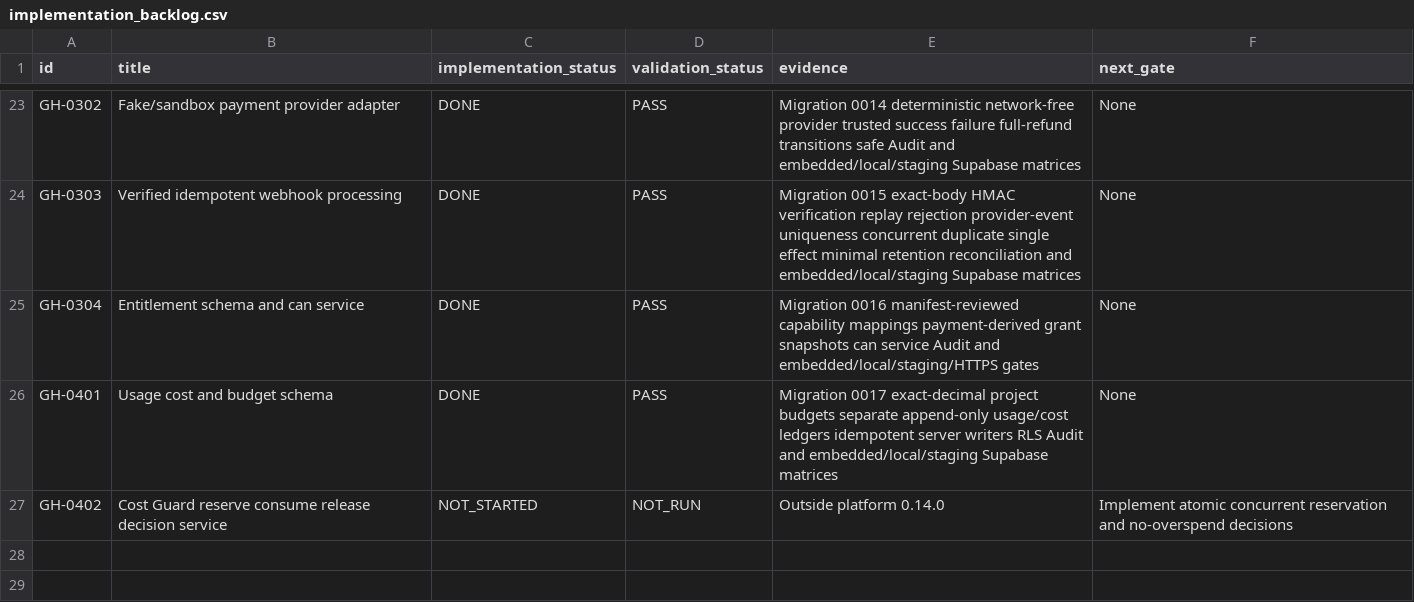
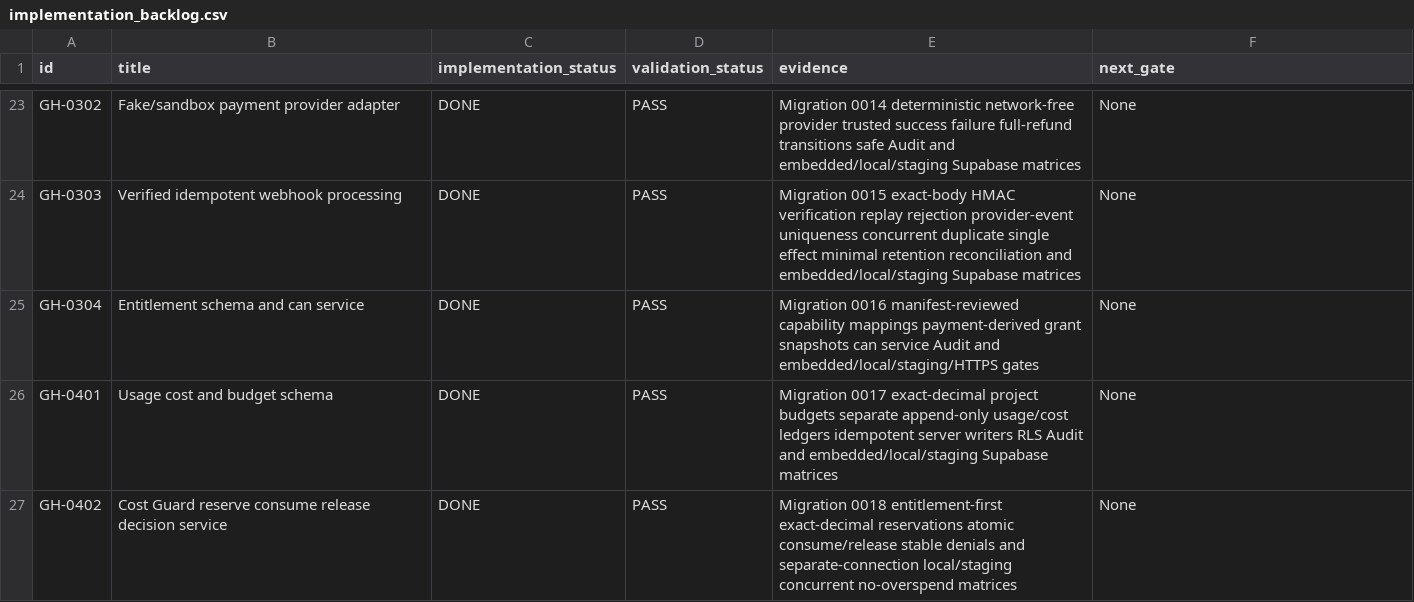
Before and after one commit to fredandraus-prog/green-hive, a CSV file: backlog/implementation_backlog.csv, drawn as a sheet; only a part is shown, gaps mark what is left out.

Commit message:
feat: add atomic cost guard

```diff
--- a/backlog/implementation_backlog.csv
+++ b/backlog/implementation_backlog.csv
@@ -26,2 +26,2 @@ GH-0304,"Entitlement schema and can service",DONE,PASS,"Migration 0016 manifest-
 GH-0401,"Usage cost and budget schema",DONE,PASS,"Migration 0017 exact-decimal project budgets separate append-only usage/cost ledgers idempotent server writers RLS Audit and embedded/local/staging Supabase matrices","None"
-GH-0402,"Cost Guard reserve consume release decision service",NOT_STARTED,NOT_RUN,"Outside platform 0.14.0","Implement atomic concurrent reservation and no-overspend decisions"
+GH-0402,"Cost Guard reserve consume release decision service",DONE,PASS,"Migration 0018 entitlement-first exact-decimal reservations atomic consume/release stable denials and separate-connection local/staging concurrent no-overspend matrices","None"
```
Also changed, not shown: 56 other files.
